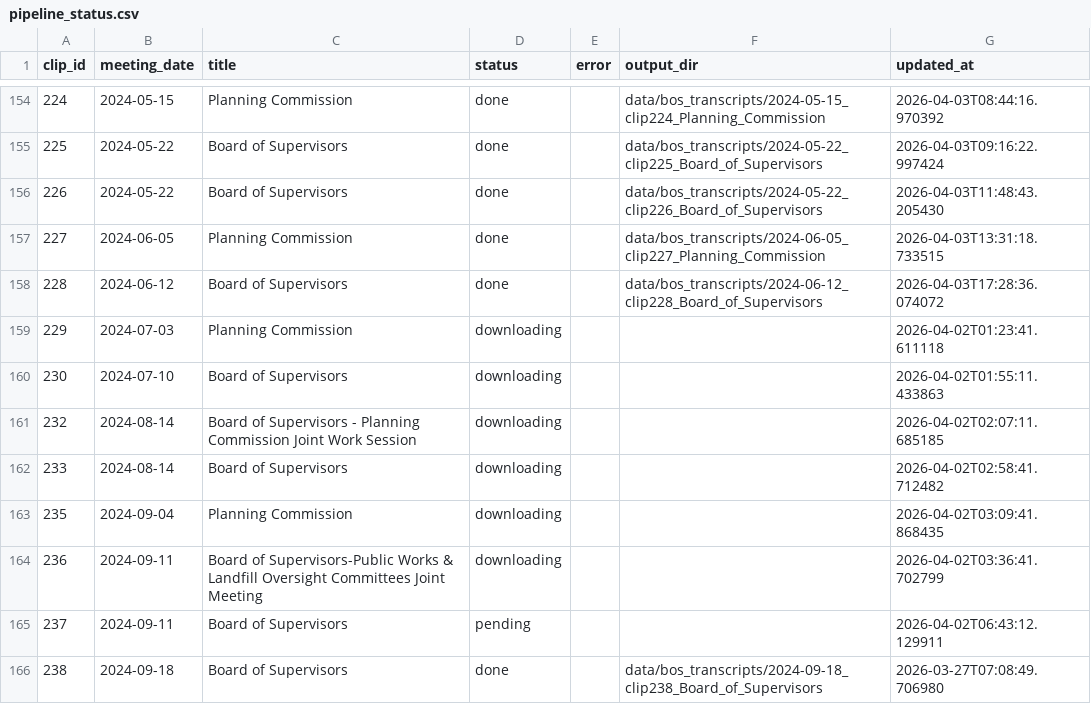
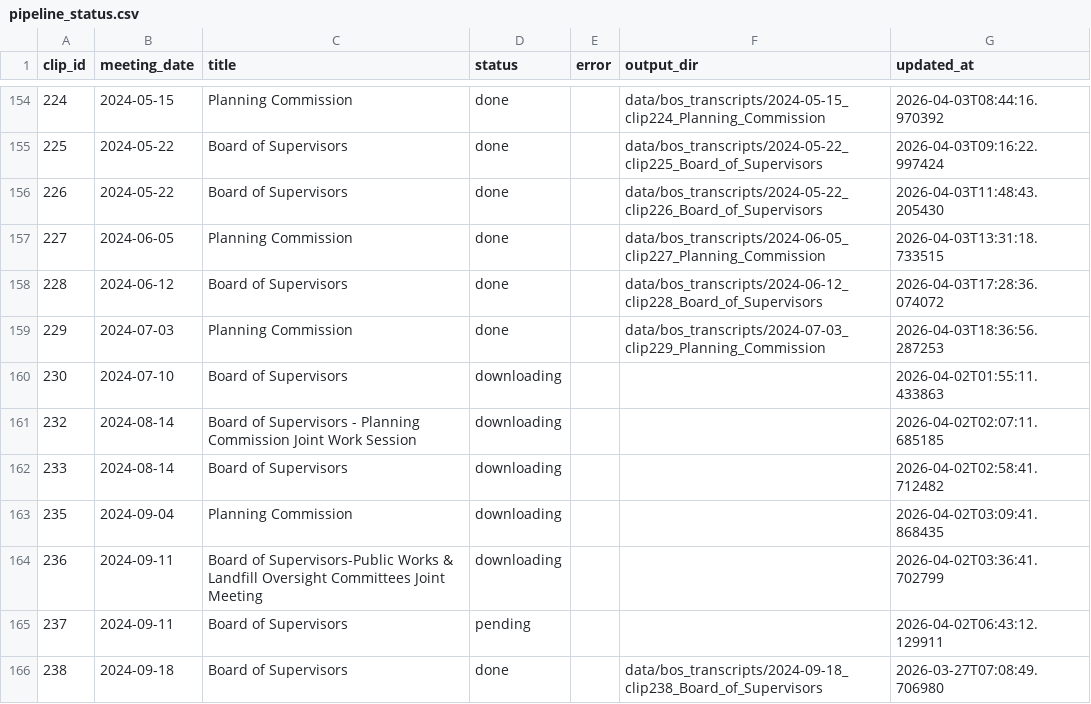
Before and after one commit to EthnTuttle/fredco-audit, a CSV file: data/bos_transcripts/pipeline_status.csv, drawn as a sheet; only a part is shown, gaps mark what is left out.

Commit message:
Add BoS transcript: 2024-07-03 clip229 Planning Commission

```diff
--- a/data/bos_transcripts/pipeline_status.csv
+++ b/data/bos_transcripts/pipeline_status.csv
@@ -158,3 +158,3 @@ clip_id,meeting_date,title,status,error,output_dir,updated_at
 228,2024-06-12,Board of Supervisors,done,,data/bos_transcripts/2024-06-12_clip228_Board_of_Supervisors,2026-04-03T17:28:36.074072
-229,2024-07-03,Planning Commission,downloading,,,2026-04-02T01:23:41.611118
+229,2024-07-03,Planning Commission,done,,data/bos_transcripts/2024-07-03_clip229_Planning_Commission,2026-04-03T18:36:56.287253
 230,2024-07-10,Board of Supervisors,downloading,,,2026-04-02T01:55:11.433863
```
Also changed, not shown: 3 other files.
